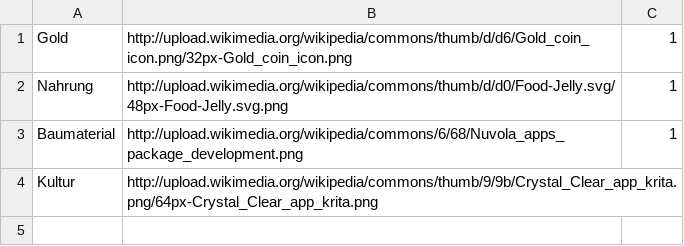
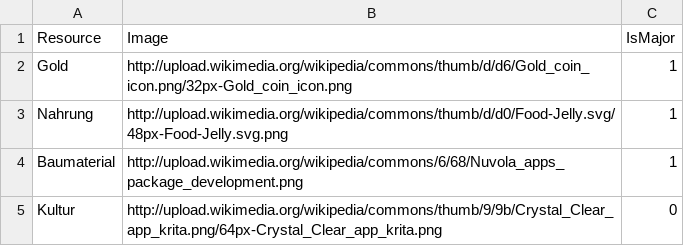
Before and after one commit to exmatrikulator/wustopia, a CSV file: webapp/import/Resource.csv, drawn as a sheet.

```diff
--- a/webapp/import/Resource.csv
+++ b/webapp/import/Resource.csv
@@ -1 +1,2 @@
+Resource,Image,IsMajor
 Gold,http://upload.wikimedia.org/wikipedia/commons/thumb/d/d6/Gold_coin_icon.png/32px-Gold_coin_icon.png,1
@@ -3,2 +4,2 @@ Nahrung,http://upload.wikimedia.org/wikipedia/commons/thumb/d/d0/Food-Jelly.svg/
 Baumaterial,http://upload.wikimedia.org/wikipedia/commons/6/68/Nuvola_apps_package_development.png,1
-Kultur,http://upload.wikimedia.org/wikipedia/commons/thumb/9/9b/Crystal_Clear_app_krita.png/64px-Crystal_Clear_app_krita.png
+Kultur,http://upload.wikimedia.org/wikipedia/commons/thumb/9/9b/Crystal_Clear_app_krita.png/64px-Crystal_Clear_app_krita.png,0
```
Also changed, not shown: webapp/import/PlaceCategory.csv, 4 other files.
